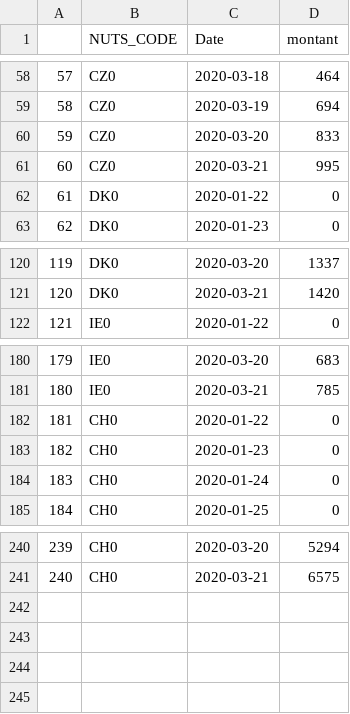
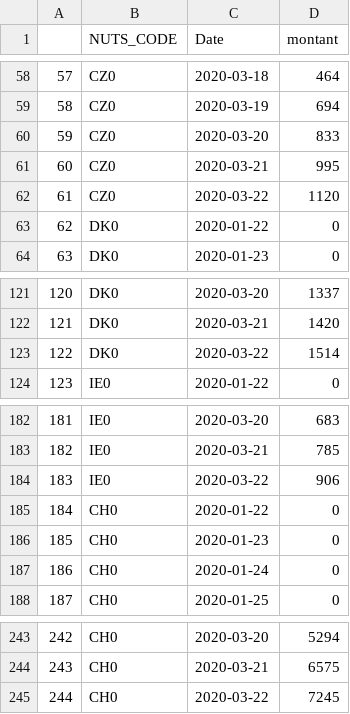
Before and after one commit to AmaurydeVicq/hello-world, a CSV file: Data/Shiny_ap.csv, drawn as a sheet; only a part is shown, gaps mark what is left out; addresses are those after the commit; the diff names each change by its address in the sheet, - before the commit and + after, or states it on an @@ line.

```diff
--- a/Data/Shiny_ap.csv
+++ b/Data/Shiny_ap.csv
+row 62: 61 | CZ0 | 2020-03-22 | 1120
@@ column A renumbered between rows 63 and 244 @@
+row 123: 122 | DK0 | 2020-03-22 | 1514
+row 184: 183 | IE0 | 2020-03-22 | 906
+row 245: 244 | CH0 | 2020-03-22 | 7245
```
Also changed, not shown: Data/Belgique.csv, Data/France.csv, 6 other files.
